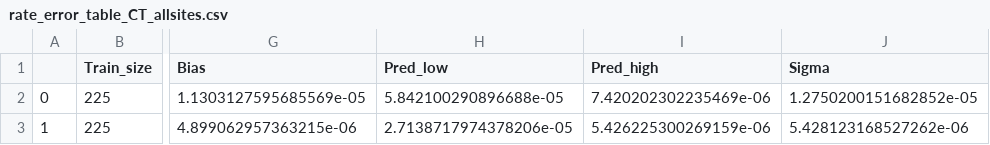
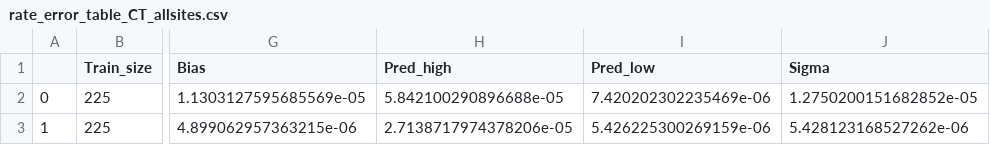
Before and after one commit to naveenragur/ML4SicilyTsunami, a CSV file: model/CT/multifoldMC/out/rate_error_table_CT_allsites.csv, drawn as a sheet; only a part is shown, gaps mark what is left out; the diff names each change by its address in the sheet, - before the commit and + after, or states it on an @@ line.

Commit message:
updated AER plots and table

```diff
--- a/model/CT/multifoldMC/out/rate_error_table_CT_allsites.csv
+++ b/model/CT/multifoldMC/out/rate_error_table_CT_allsites.csv
-H1: Pred_low
+H1: Pred_high
-I1: Pred_high
+I1: Pred_low
```
Also changed, not shown: model/SR/multifoldMC/out/rate_error_table_SR_allsites.csv, 18 other files.
